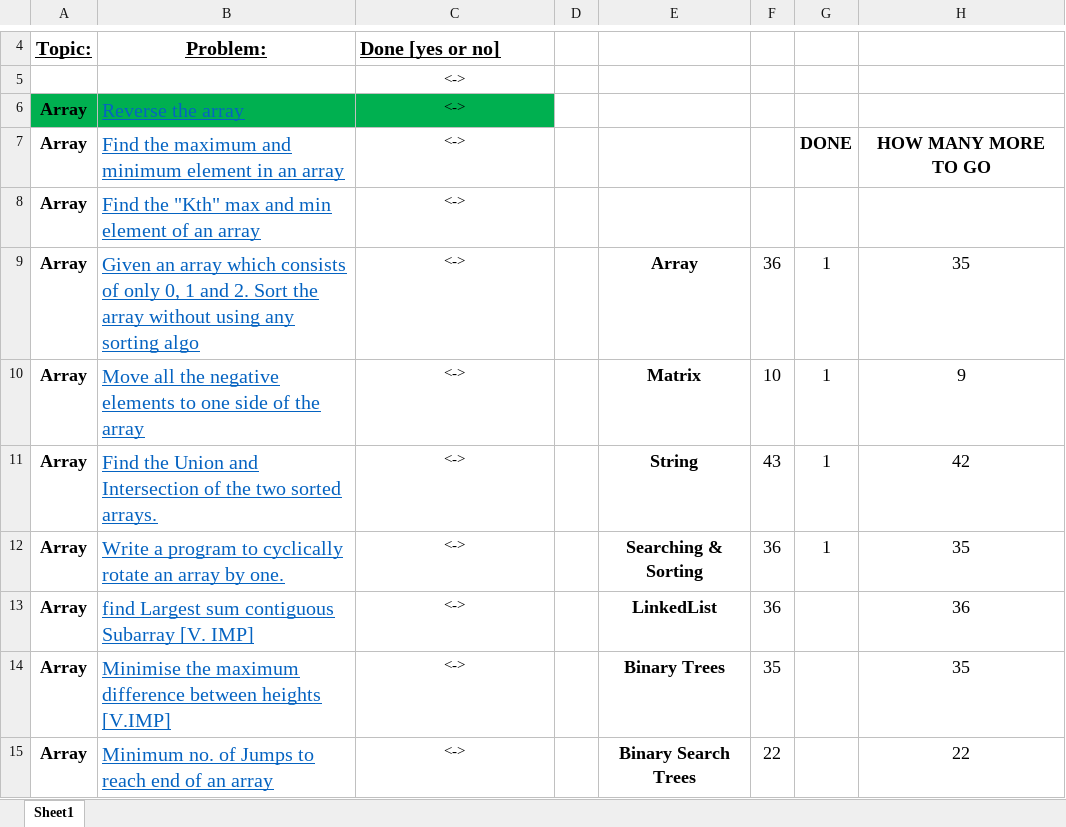
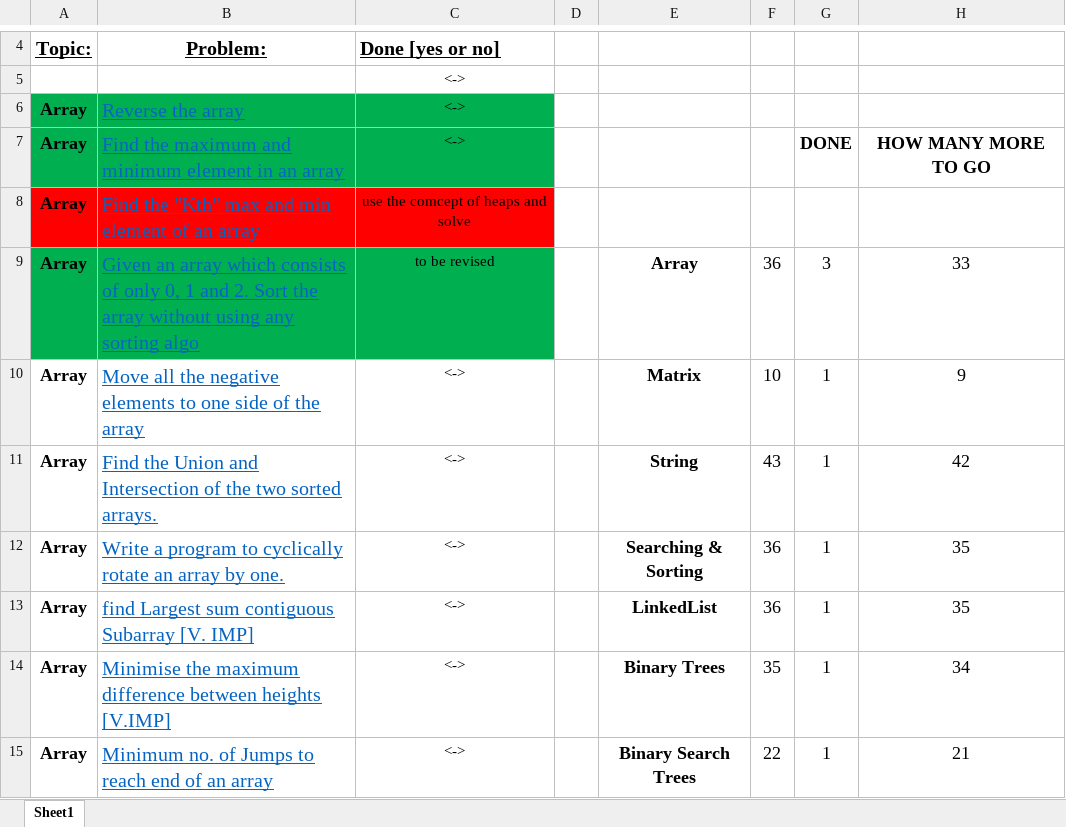
Before and after one commit to yashheda5/DSA-450-Questions, an Excel workbook: FINAL450.xlsx, sheet Sheet1, drawn as a sheet; only a part is shown, gaps mark what is left out; values as stored, in another font and other column widths than the file's, no borders; the diff covers the shown part only; the diff names each change by its address in the sheet, - before the commit and + after, or states it on an @@ line.

```diff
--- a/FINAL450.xlsx (sheet Sheet1)
+++ b/FINAL450.xlsx (sheet Sheet1)
-A7:C7 fill: none
+A7:C7 fill: #00B050
-A8:C8 fill: none
+A8:C8 fill: #FF0000
-C8: <->
+C8: use the comcept of heaps and solve
-A9:C9 fill: none
+A9:C9 fill: #00B050
-C9: <->
+C9: to be revised
-G9: 1
+G9: 3
-H9: 35
+H9: 33
-G13:G15: (empty)
+G13:G15: 1
-H13: 36
+H13: 35
-H14: 35
+H14: 34
-H15: 22
+H15: 21
```
Also changed, not shown: 4 edited cells and cell formats elsewhere in this sheet, 5 other files.
